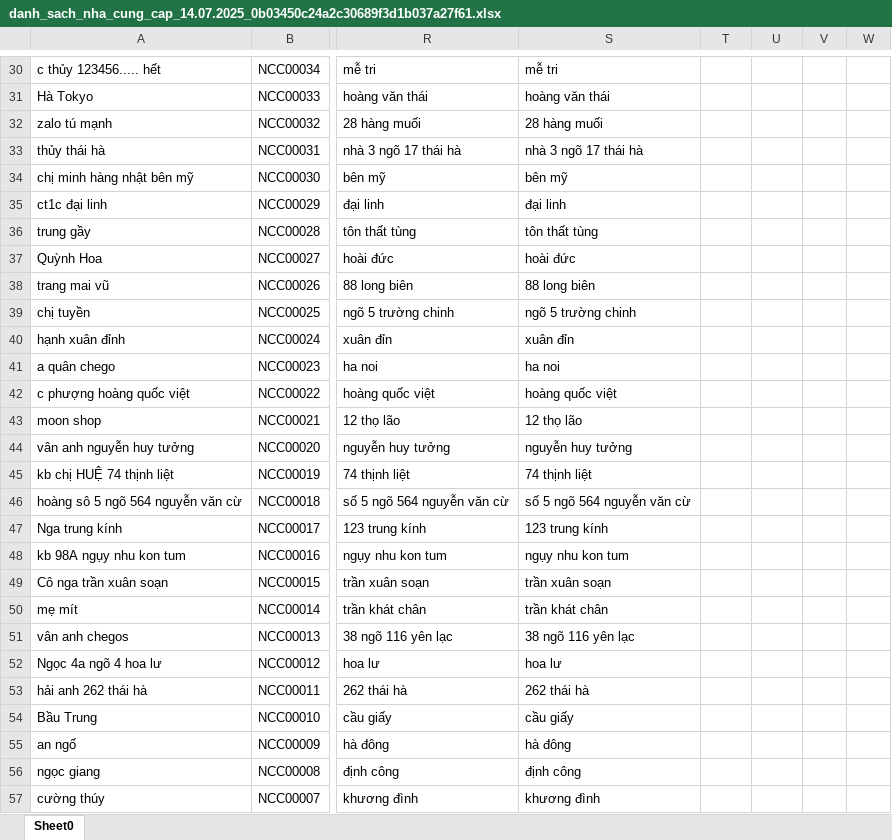
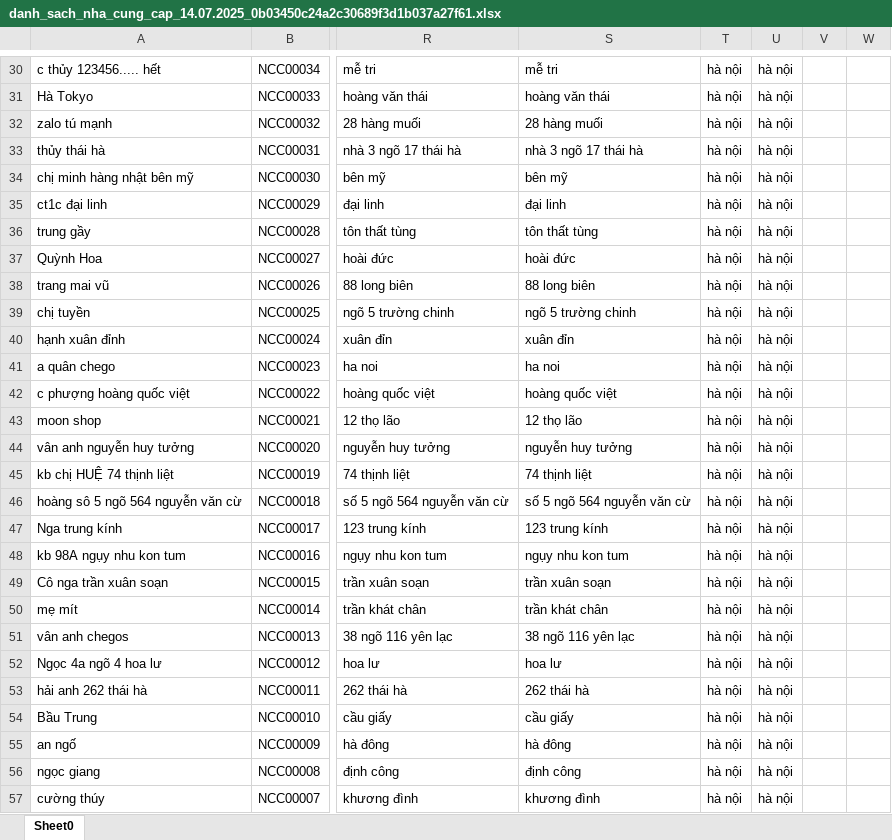
Before and after one commit to IL-vin9220/SentFile, an Excel workbook: danh_sach_nha_cung_cap_14.07.2025_0b03450c24a2c30689f3d1b037a27f61.xlsx, sheet Sheet0, drawn as a sheet; only a part is shown, gaps mark what is left out; values as stored, in another font and other column widths than the file's, no borders; the diff covers the shown part only; the diff names each change by its address in the sheet, - before the commit and + after, or states it on an @@ line.

```diff
--- a/danh_sach_nha_cung_cap_14.07.2025_0b03450c24a2c30689f3d1b037a27f61.xlsx (sheet Sheet0)
+++ b/danh_sach_nha_cung_cap_14.07.2025_0b03450c24a2c30689f3d1b037a27f61.xlsx (sheet Sheet0)
-T30:T57: (empty)
+T30:T57: hà nội
-U30:U57: (empty)
+U30:U57: hà nội
```
Also changed, not shown: 73 edited cells elsewhere in this sheet, 1 other file.
